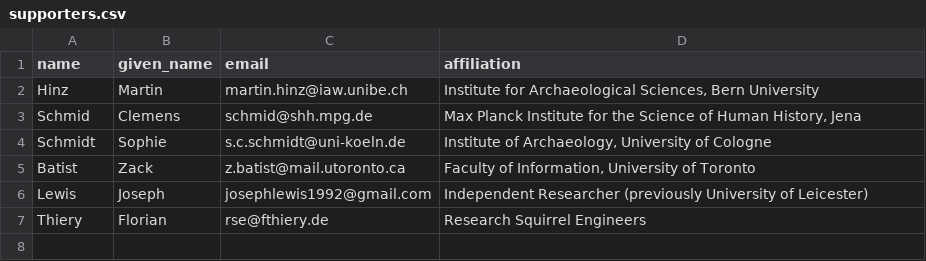
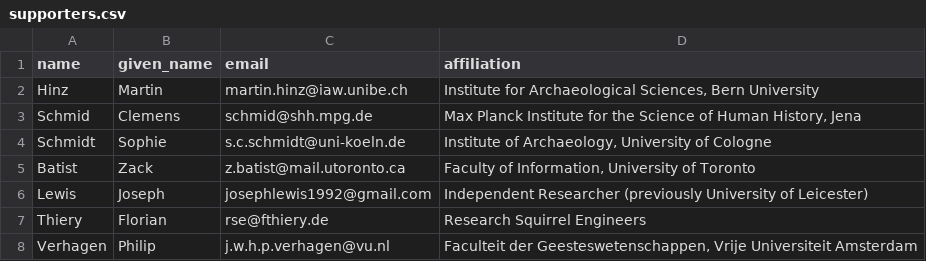
Before and after one commit to sslarch/sslarch.github.io, a CSV file: supporters.csv, drawn as a sheet; the diff names each change by its address in the sheet, - before the commit and + after, or states it on an @@ line.

Commit message:
added Philip to the list

```diff
--- a/supporters.csv
+++ b/supporters.csv
+row 8: Verhagen | Philip | j.w.h.p.verhagen@vu.nl | Faculteit der Geesteswetenschappen, Vrije Universiteit Amsterdam
```
